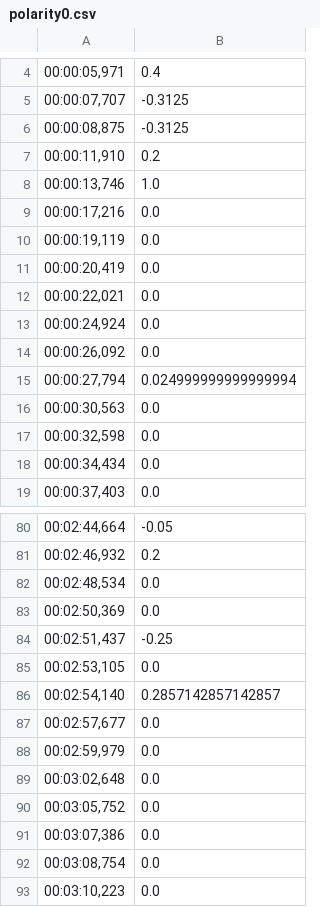
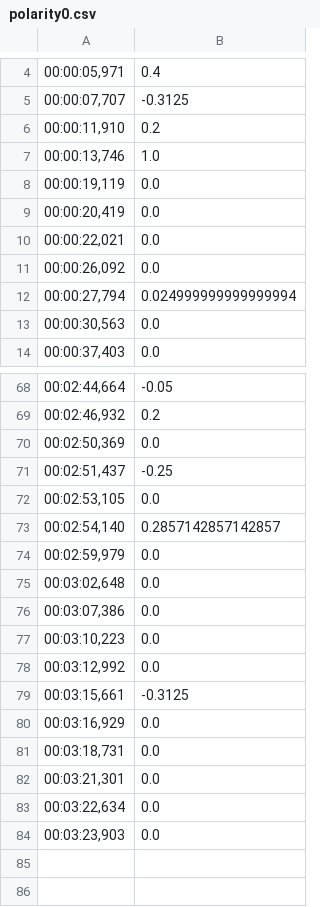
Before and after one commit to salevizo/multimodal_audio, a CSV file: polarity0.csv, drawn as a sheet; only a part is shown, gaps mark what is left out; the shorter side is filled out with more unchanged rows; the diff covers the shown part only.

```diff
--- a/polarity0.csv
+++ b/polarity0.csv
@@ -5,6 +5,4 @@
 "00:00:07,707",-0.3125
-"00:00:08,875",-0.3125
 "00:00:11,910",0.2
 "00:00:13,746",1.0
-"00:00:17,216",0.0
 "00:00:19,119",0.0
@@ -12,3 +10,2 @@
 "00:00:22,021",0.0
-"00:00:24,924",0.0
 "00:00:26,092",0.0
@@ -16,4 +13,2 @@
 "00:00:30,563",0.0
-"00:00:32,598",0.0
-"00:00:34,434",0.0
 "00:00:37,403",0.0
@@ -81,3 +69,2 @@
 "00:02:46,932",0.2
-"00:02:48,534",0.0
 "00:02:50,369",0.0
@@ -86,8 +73,5 @@
 "00:02:54,140",0.2857142857142857
-"00:02:57,677",0.0
 "00:02:59,979",0.0
 "00:03:02,648",0.0
-"00:03:05,752",0.0
 "00:03:07,386",0.0
-"00:03:08,754",0.0
 "00:03:10,223",0.0
```
Also changed, not shown: 7 removed rows elsewhere in this file, captions_polarity.csv, 6 other files.
